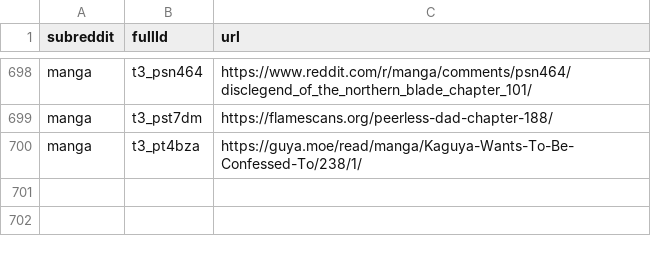
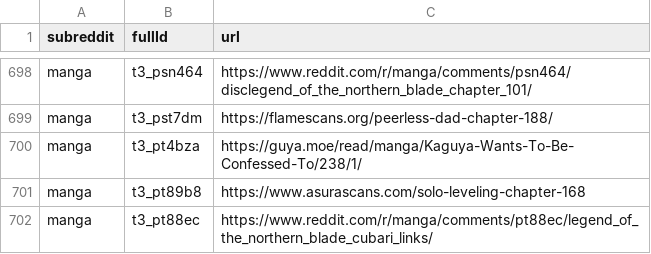
Before and after one commit to dli-invest/finreddit, a CSV file: internal/manga.csv, drawn as a sheet; only a part is shown, gaps mark what is left out.

```diff
--- a/internal/manga.csv
+++ b/internal/manga.csv
@@ -700 +700,3 @@ manga,t3_pst7dm,https://flamescans.org/peerless-dad-chapter-188/
 manga,t3_pt4bza,https://guya.moe/read/manga/Kaguya-Wants-To-Be-Confessed-To/238/1/
+manga,t3_pt89b8,https://www.asurascans.com/solo-leveling-chapter-168
+manga,t3_pt88ec,https://www.reddit.com/r/manga/comments/pt88ec/legend_of_the_northern_blade_cubari_links/
```
